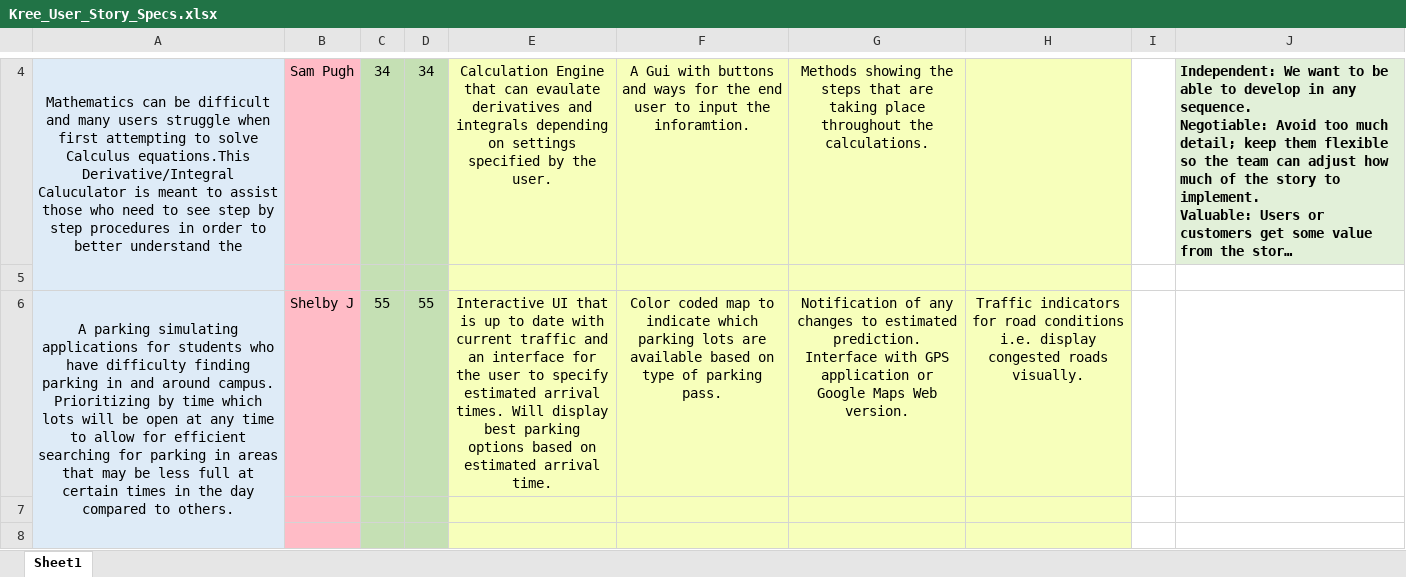
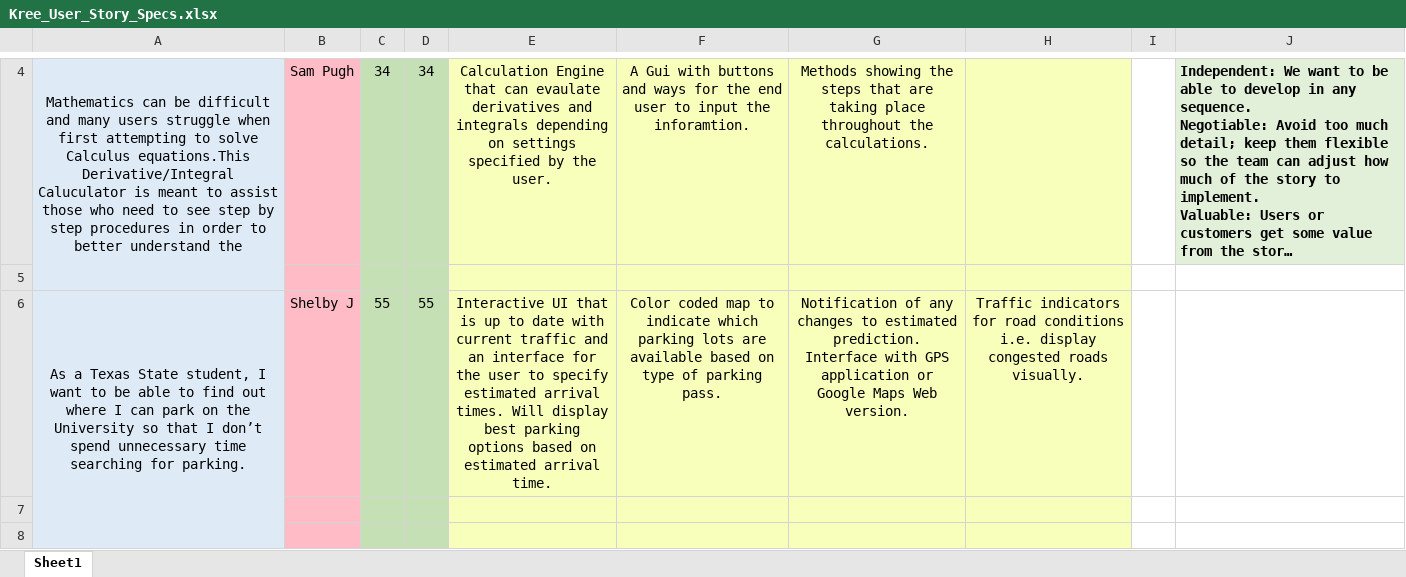
Before and after one commit to bkownacki1/CS3398-Kree-F2019, an Excel workbook: Assignments/Assignment_4/Kree_User_Story_Specs.xlsx, sheet Sheet1, drawn as a sheet; only a part is shown, gaps mark what is left out; long unchanged cells end in …; values as stored, in another font and other column widths than the file's, no borders; the diff names each change by its address in the sheet, - before the commit and + after, or states it on an @@ line.

Commit message:
Changed user story format to match that of the assignment.

```diff
--- a/Assignments/Assignment_4/Kree_User_Story_Specs.xlsx (sheet Sheet1)
+++ b/Assignments/Assignment_4/Kree_User_Story_Specs.xlsx (sheet Sheet1)
-A6: A parking simulating applications for students who have difficulty finding parking in and around campus. Prioritizing by time which lots will be open at any time to allow for efficient searching for parking in areas that may be less full at certain times in the day compared to others.
+A6: As a Texas State student, I want to be able to find out where I can park on the University so that I don’t spend unnecessary time searching for parking.
```
Also changed, not shown: 1 other file.
